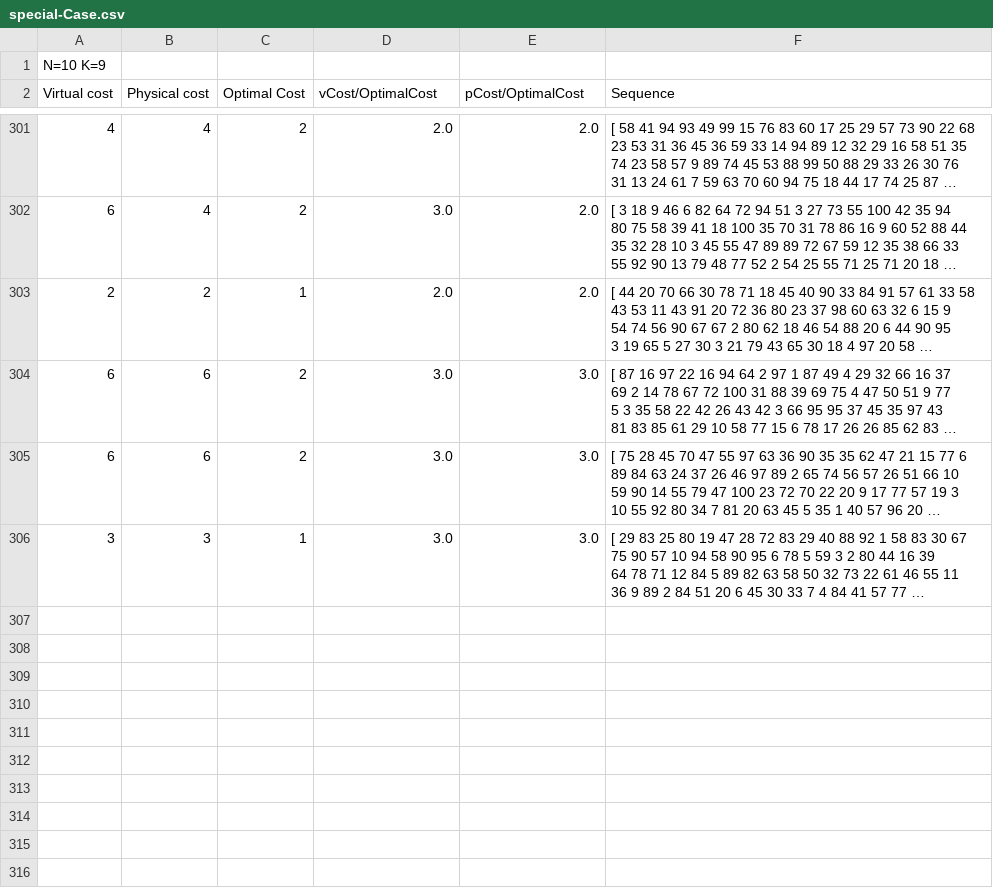
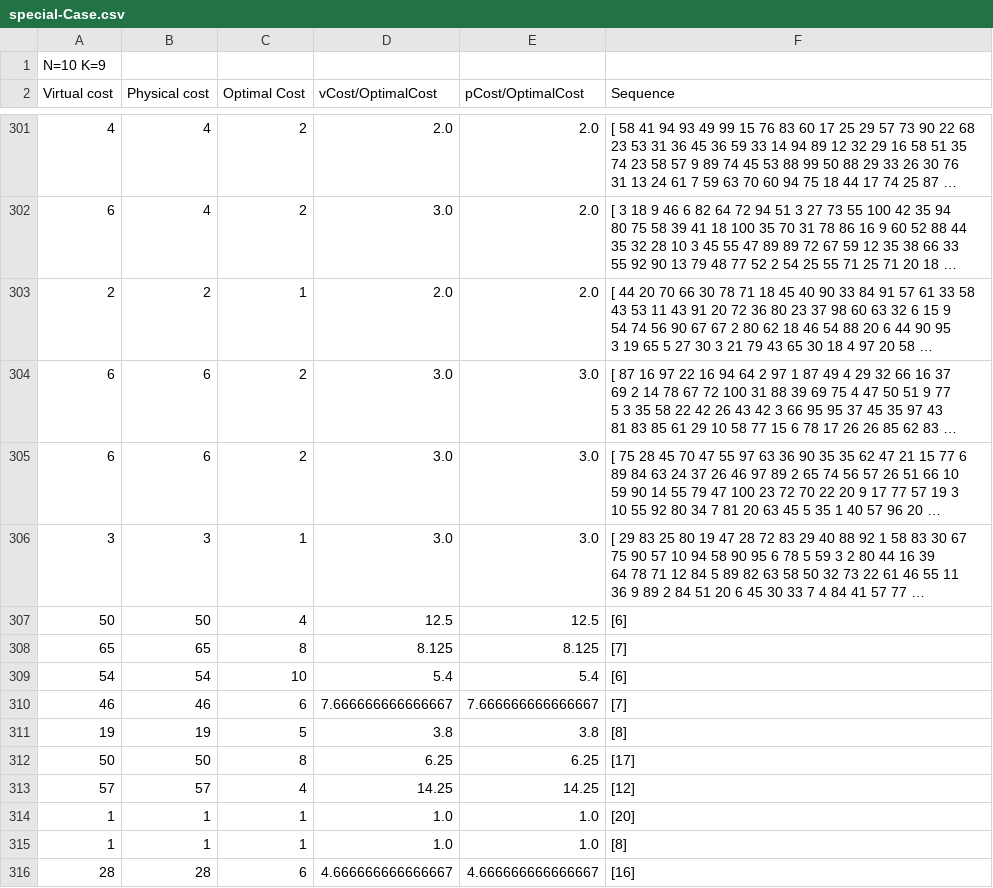
Before and after one commit to naveenkumarcse2018/Thesis-Double-Coverage, a CSV file: special-Case.csv, drawn as a sheet; only a part is shown, gaps mark what is left out; long unchanged cells end in …; the diff names each change by its address in the sheet, - before the commit and + after, or states it on an @@ line.

```diff
--- a/special-Case.csv
+++ b/special-Case.csv
+row 307: 50 | 50 | 4 | 12.5 | 12.5 | [6]
+row 308: 65 | 65 | 8 | 8.125 | 8.125 | [7]
+row 309: 54 | 54 | 10 | 5.4 | 5.4 | [6]
+row 310: 46 | 46 | 6 | 7.666666666666667 | 7.666666666666667 | [7]
+row 311: 19 | 19 | 5 | 3.8 | 3.8 | [8]
+row 312: 50 | 50 | 8 | 6.25 | 6.25 | [17]
+row 313: 57 | 57 | 4 | 14.25 | 14.25 | [12]
+row 314: 1 | 1 | 1 | 1.0 | 1.0 | [20]
+row 315: 1 | 1 | 1 | 1.0 | 1.0 | [8]
+row 316: 28 | 28 | 6 | 4.666666666666667 | 4.666666666666667 | [16]
```
Also changed, not shown: 6 other files.
